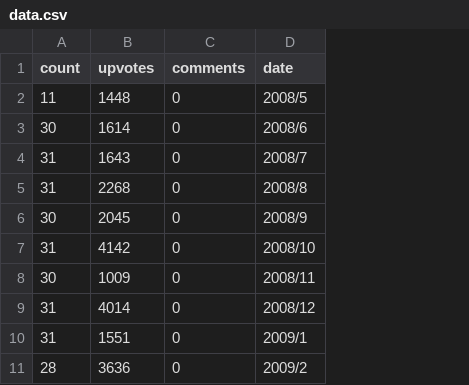
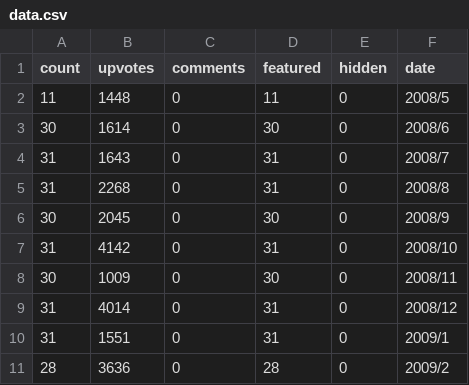
Before and after one commit to boehs/ltc, a CSV file: analysis/buckets/lettersPerMonth/data.csv, drawn as a sheet; only a part is shown; the diff names each change by its address in the sheet, - before the commit and + after, or states it on an @@ line.

Commit message:
add featured and hidden statistics

```diff
--- a/analysis/buckets/lettersPerMonth/data.csv
+++ b/analysis/buckets/lettersPerMonth/data.csv
+column D (featured), rows 2-11: 11 | 30 | 31 | 31 | 30 | 31 | 30 | 31 | 31 | 28
+column E (hidden), rows 2-11: all 0
```
Also changed, not shown: 3 other files.
